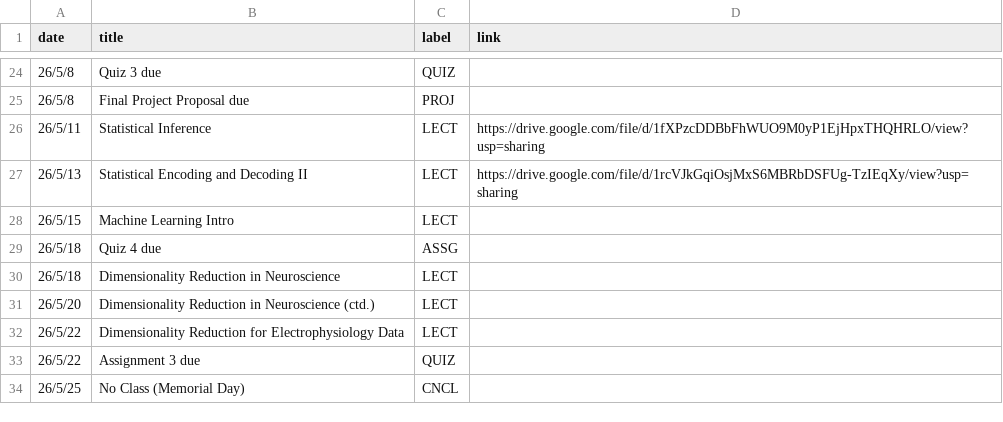
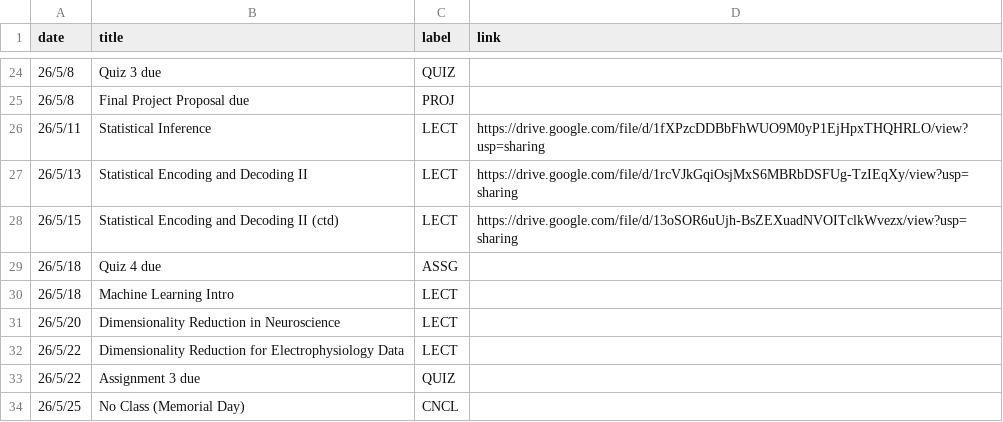
Before and after one commit to mkhosla-ucsd/cogs138-2026, a CSV file: _data/sp26/course_calendar.csv, drawn as a sheet; only a part is shown, gaps mark what is left out.

Commit message:
enc

```diff
--- a/_data/sp26/course_calendar.csv
+++ b/_data/sp26/course_calendar.csv
@@ -27,6 +27,6 @@ date,title,label,link
 26/5/13,Statistical Encoding and Decoding II,LECT,https://drive.google.com/file/d/1rcVJkGqiOsjMxS6MBRbDSFUg-TzIEqXy/view?usp=sharing
-26/5/15,Machine Learning Intro,LECT,
+26/5/15,Statistical Encoding and Decoding II (ctd),LECT,https://drive.google.com/file/d/13oSOR6uUjh-BsZEXuadNVOITclkWvezx/view?usp=sharing
 26/5/18,Quiz 4 due,ASSG,
-26/5/18,Dimensionality Reduction in Neuroscience,LECT,
-26/5/20,Dimensionality Reduction in Neuroscience (ctd.),LECT,
+26/5/18,Machine Learning Intro,LECT,
+26/5/20,Dimensionality Reduction in Neuroscience ,LECT,
 26/5/22,Dimensionality Reduction for Electrophysiology Data,LECT,
```
